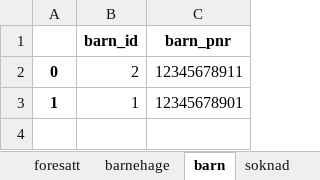
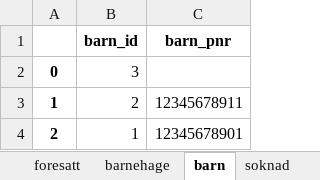
Before and after one commit to Gorilla-Mode/Oblig5-G3B, an Excel workbook: barnehage/kgdata.xlsx, sheet barn, drawn as a sheet; values as stored, in another font and other column widths than the file's, no borders; addresses are those after the commit; the diff names each change by its address in the sheet, - before the commit and + after, or states it on an @@ line.

```diff
--- a/barnehage/kgdata.xlsx (sheet barn)
+++ b/barnehage/kgdata.xlsx (sheet barn)
+row 2: 0 | 3
-A3: 0
+A3: 1
-A4: 1
+A4: 2
```
Also changed, not shown: sheet soknad, sheet foresatt, 1 other file.
